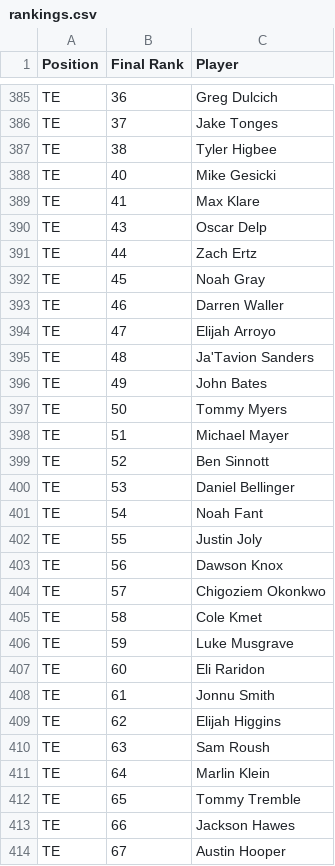
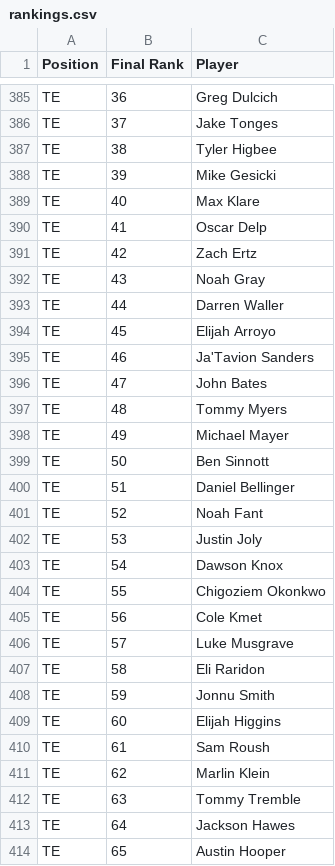
Before and after one commit to statchasersff-bit/Redraft-Rankings-table, a CSV file: artifacts/statchasers-rankings/public/rankings.csv, drawn as a sheet; only a part is shown, gaps mark what is left out; the diff covers the shown part only.

```diff
--- a/artifacts/statchasers-rankings/public/rankings.csv
+++ b/artifacts/statchasers-rankings/public/rankings.csv
@@ -387,28 +387,28 @@ TE,37,Jake Tonges
 TE,38,Tyler Higbee
-TE,40,Mike Gesicki
-TE,41,Max Klare
-TE,43,Oscar Delp
-TE,44,Zach Ertz
-TE,45,Noah Gray
-TE,46,Darren Waller
-TE,47,Elijah Arroyo
-TE,48,Ja'Tavion Sanders
-TE,49,John Bates
-TE,50,Tommy Myers
-TE,51,Michael Mayer
-TE,52,Ben Sinnott
-TE,53,Daniel Bellinger
-TE,54,Noah Fant
-TE,55,Justin Joly
-TE,56,Dawson Knox
-TE,57,Chigoziem Okonkwo
-TE,58,Cole Kmet
-TE,59,Luke Musgrave
-TE,60,Eli Raridon
-TE,61,Jonnu Smith
-TE,62,Elijah Higgins
-TE,63,Sam Roush
-TE,64,Marlin Klein
-TE,65,Tommy Tremble
-TE,66,Jackson Hawes
-TE,67,Austin Hooper
+TE,39,Mike Gesicki
+TE,40,Max Klare
+TE,41,Oscar Delp
+TE,42,Zach Ertz
+TE,43,Noah Gray
+TE,44,Darren Waller
+TE,45,Elijah Arroyo
+TE,46,Ja'Tavion Sanders
+TE,47,John Bates
+TE,48,Tommy Myers
+TE,49,Michael Mayer
+TE,50,Ben Sinnott
+TE,51,Daniel Bellinger
+TE,52,Noah Fant
+TE,53,Justin Joly
+TE,54,Dawson Knox
+TE,55,Chigoziem Okonkwo
+TE,56,Cole Kmet
+TE,57,Luke Musgrave
+TE,58,Eli Raridon
+TE,59,Jonnu Smith
+TE,60,Elijah Higgins
+TE,61,Sam Roush
+TE,62,Marlin Klein
+TE,63,Tommy Tremble
+TE,64,Jackson Hawes
+TE,65,Austin Hooper
```
Also changed, not shown: 2 added rows, 2 removed rows and 26 edited cells elsewhere in this file, 2 other files.
